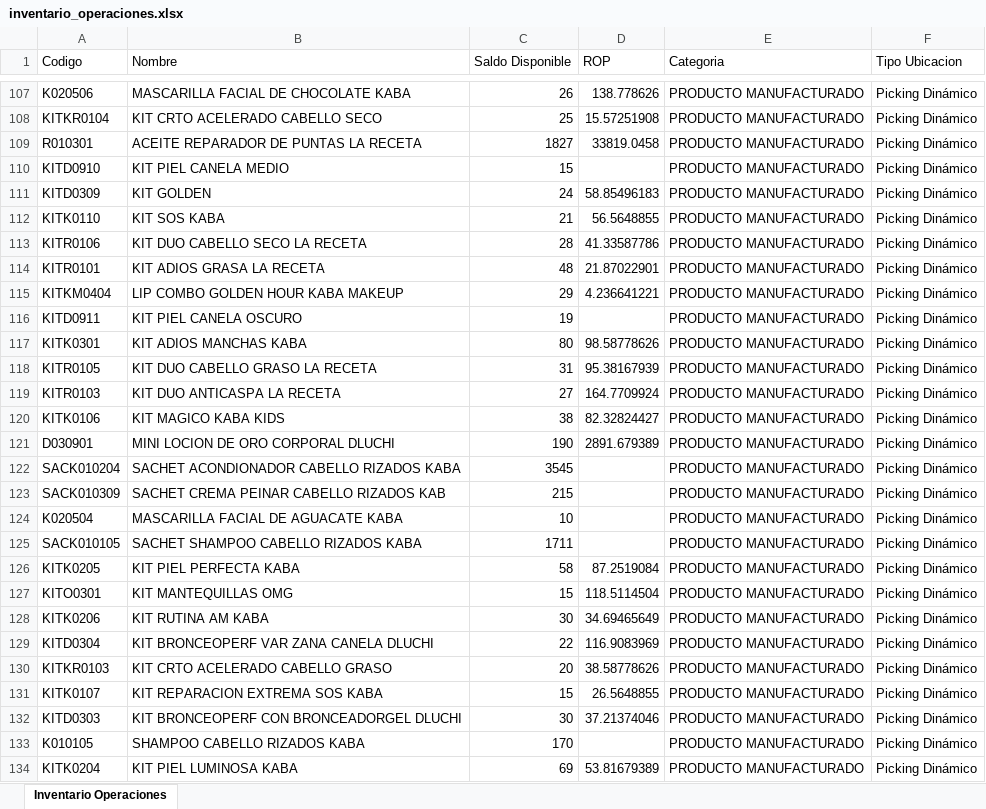
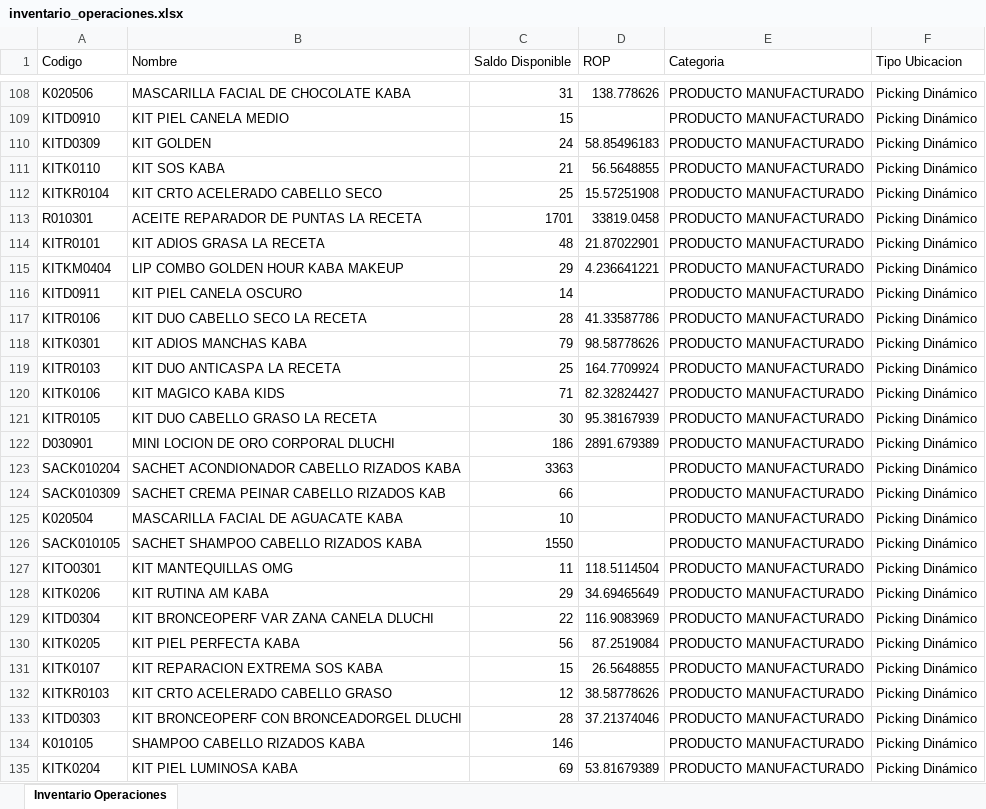
Before and after one commit to gaduqueja07/dashboard-dluchi, an Excel workbook: inventario_operaciones.xlsx, sheet Inventario Operaciones, drawn as a sheet; only a part is shown, gaps mark what is left out; values as stored, in another font and other column widths than the file's, no borders; removed rows and columns are numbered as before the commit, all else as after; the diff covers the shown part only; the diff names each change by its address in the sheet, - before the commit and + after, or states it on an @@ line.

Commit message:
Actualizar inventario_operaciones.xlsx (solo-inventario) - 2026-11-23 12:00

```diff
--- a/inventario_operaciones.xlsx (sheet Inventario Operaciones)
+++ b/inventario_operaciones.xlsx (sheet Inventario Operaciones)
-C108 (Saldo Disponible): 26
+C108 (Saldo Disponible): 31
-row 109: R010301 | ACEITE REPARADOR DE PUNTAS LA RECETA | 1827 | 33819.0458 | PRODUCTO MANUFACTURADO | Picking Dinámico
@@ row 108 moved to row 112: KITKR0104 @@
+row 113: R010301 | ACEITE REPARADOR DE PUNTAS LA RECETA | 1701 | 33819.0458 | PRODUCTO MANUFACTURADO | Picking Dinámico
-C116 (Saldo Disponible): 19
+C116 (Saldo Disponible): 14
@@ row 113 moved to row 117: KITR0106 @@
-C118 (Saldo Disponible): 80
+C118 (Saldo Disponible): 79
-row 118: KITR0105 | KIT DUO CABELLO GRASO LA RECETA | 31 | 95.38167939 | PRODUCTO MANUFACTURADO | Picking Dinámico
-C119 (Saldo Disponible): 27
+C119 (Saldo Disponible): 25
-C120 (Saldo Disponible): 38
+C120 (Saldo Disponible): 71
+row 121: KITR0105 | KIT DUO CABELLO GRASO LA RECETA | 30 | 95.38167939 | PRODUCTO MANUFACTURADO | Picking Dinámico
-C122 (Saldo Disponible): 190
+C122 (Saldo Disponible): 186
-C123 (Saldo Disponible): 3545
+C123 (Saldo Disponible): 3363
-C124 (Saldo Disponible): 215
+C124 (Saldo Disponible): 66
-C126 (Saldo Disponible): 1711
+C126 (Saldo Disponible): 1550
-row 126: KITK0205 | KIT PIEL PERFECTA KABA | 58 | 87.2519084 | PRODUCTO MANUFACTURADO | Picking Dinámico
-C127 (Saldo Disponible): 15
+C127 (Saldo Disponible): 11
-C128 (Saldo Disponible): 30
+C128 (Saldo Disponible): 29
-row 130: KITKR0103 | KIT CRTO ACELERADO CABELLO GRASO | 20 | 38.58778626 | PRODUCTO MANUFACTURADO | Picking Dinámico
+row 130: KITK0205 | KIT PIEL PERFECTA KABA | 56 | 87.2519084 | PRODUCTO MANUFACTURADO | Picking Dinámico
+row 132: KITKR0103 | KIT CRTO ACELERADO CABELLO GRASO | 12 | 38.58778626 | PRODUCTO MANUFACTURADO | Picking Dinámico
-C133 (Saldo Disponible): 30
+C133 (Saldo Disponible): 28
-C134 (Saldo Disponible): 170
+C134 (Saldo Disponible): 146
```
Also changed, not shown: 41 added rows, 35 removed rows, 478 moved rows and 127 edited cells elsewhere in this sheet.
